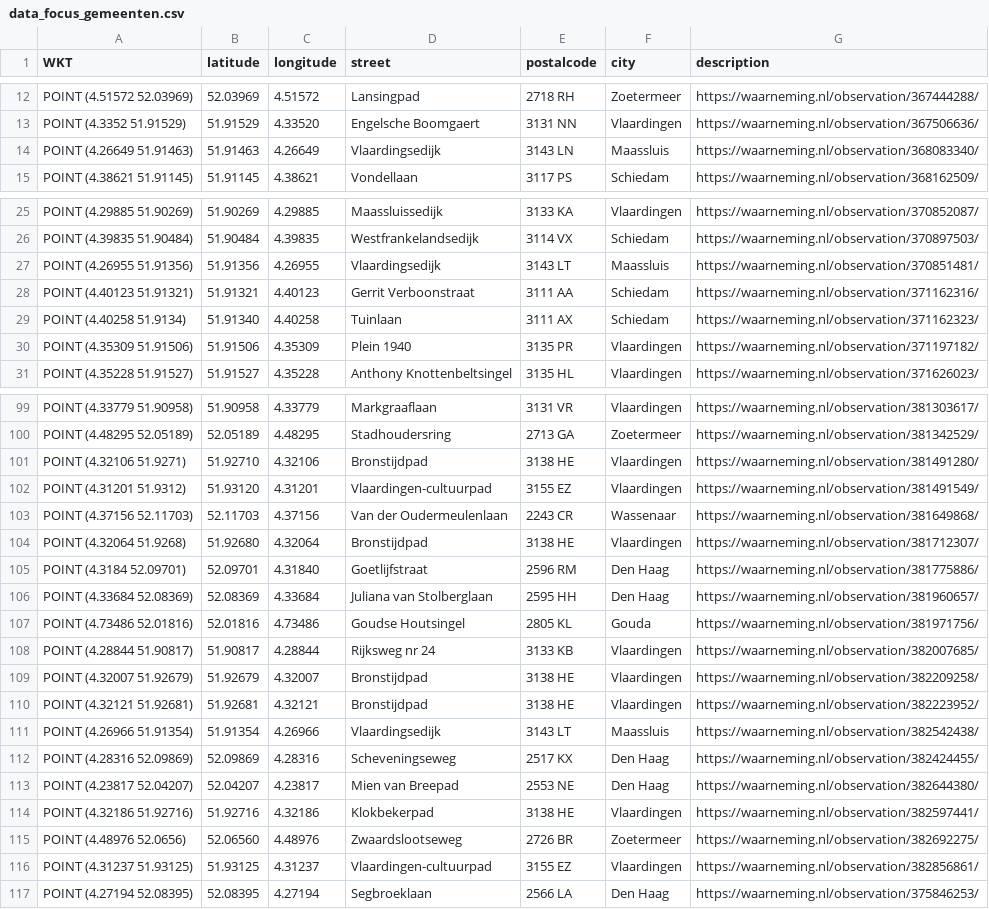
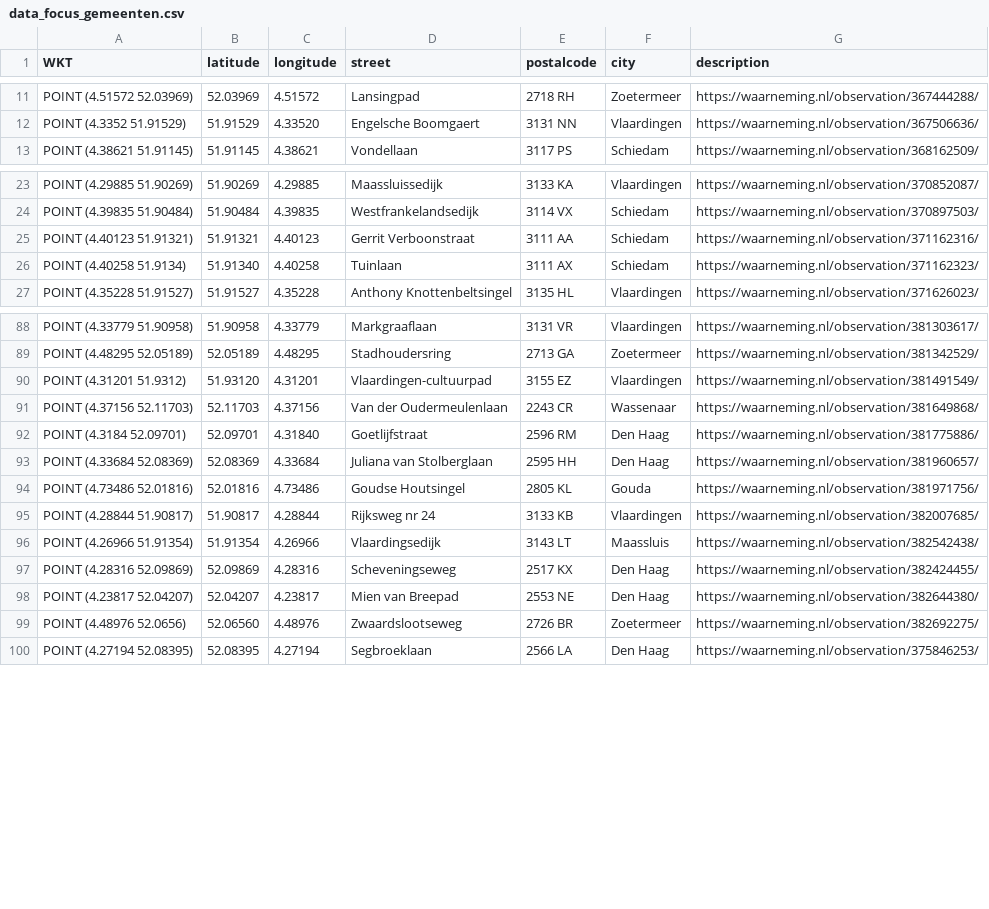
Before and after one commit to aggerritsen/SpringTrapping2026, a CSV file: data_focus_gemeenten.csv, drawn as a sheet; only a part is shown, gaps mark what is left out; the diff covers the shown part only.

```diff
--- a/data_focus_gemeenten.csv
+++ b/data_focus_gemeenten.csv
@@ -13,3 +12,2 @@ WKT,latitude,longitude,street,postalcode,city,description
 "POINT (4.3352 51.91529)",51.91529,4.33520,Engelsche Boomgaert, 3131 NN, Vlaardingen,https://waarneming.nl/observation/367506636/
-"POINT (4.26649 51.91463)",51.91463,4.26649,Vlaardingsedijk, 3143 LN, Maassluis,https://waarneming.nl/observation/368083340/
 "POINT (4.38621 51.91145)",51.91145,4.38621,Vondellaan, 3117 PS, Schiedam,https://waarneming.nl/observation/368162509/
@@ -26,6 +24,4 @@ WKT,latitude,longitude,street,postalcode,city,description
 "POINT (4.39835 51.90484)",51.90484,4.39835,Westfrankelandsedijk, 3114 VX, Schiedam,https://waarneming.nl/observation/370897503/
-"POINT (4.26955 51.91356)",51.91356,4.26955,Vlaardingsedijk, 3143 LT, Maassluis,https://waarneming.nl/observation/370851481/
 "POINT (4.40123 51.91321)",51.91321,4.40123,Gerrit Verboonstraat, 3111 AA, Schiedam,https://waarneming.nl/observation/371162316/
 "POINT (4.40258 51.9134)",51.91340,4.40258,Tuinlaan, 3111 AX, Schiedam,https://waarneming.nl/observation/371162323/
-"POINT (4.35309 51.91506)",51.91506,4.35309,Plein 1940, 3135 PR, Vlaardingen,https://waarneming.nl/observation/371197182/
 "POINT (4.35228 51.91527)",51.91527,4.35228,Anthony Knottenbeltsingel, 3135 HL, Vlaardingen,https://waarneming.nl/observation/371626023/
@@ -100,6 +89,4 @@ WKT,latitude,longitude,street,postalcode,city,description
 "POINT (4.48295 52.05189)",52.05189,4.48295,Stadhoudersring, 2713 GA, Zoetermeer,https://waarneming.nl/observation/381342529/
-"POINT (4.32106 51.9271)",51.92710,4.32106,Bronstijdpad, 3138 HE, Vlaardingen,https://waarneming.nl/observation/381491280/
 "POINT (4.31201 51.9312)",51.93120,4.31201,Vlaardingen-cultuurpad, 3155 EZ, Vlaardingen,https://waarneming.nl/observation/381491549/
 "POINT (4.37156 52.11703)",52.11703,4.37156,Van der Oudermeulenlaan, 2243 CR, Wassenaar,https://waarneming.nl/observation/381649868/
-"POINT (4.32064 51.9268)",51.92680,4.32064,Bronstijdpad, 3138 HE, Vlaardingen,https://waarneming.nl/observation/381712307/
 "POINT (4.3184 52.09701)",52.09701,4.31840,Goetlijfstraat, 2596 RM, Den Haag,https://waarneming.nl/observation/381775886/
@@ -108,4 +95,2 @@ WKT,latitude,longitude,street,postalcode,city,description
 "POINT (4.28844 51.90817)",51.90817,4.28844,Rijksweg nr 24, 3133 KB, Vlaardingen,https://waarneming.nl/observation/382007685/
-"POINT (4.32007 51.92679)",51.92679,4.32007,Bronstijdpad, 3138 HE, Vlaardingen,https://waarneming.nl/observation/382209258/
-"POINT (4.32121 51.92681)",51.92681,4.32121,Bronstijdpad, 3138 HE, Vlaardingen,https://waarneming.nl/observation/382223952/
 "POINT (4.26966 51.91354)",51.91354,4.26966,Vlaardingsedijk, 3143 LT, Maassluis,https://waarneming.nl/observation/382542438/
@@ -113,5 +98,3 @@ WKT,latitude,longitude,street,postalcode,city,description
 "POINT (4.23817 52.04207)",52.04207,4.23817,Mien van Breepad, 2553 NE, Den Haag,https://waarneming.nl/observation/382644380/
-"POINT (4.32186 51.92716)",51.92716,4.32186,Klokbekerpad, 3138 HE, Vlaardingen,https://waarneming.nl/observation/382597441/
 "POINT (4.48976 52.0656)",52.06560,4.48976,Zwaardslootseweg, 2726 BR, Zoetermeer,https://waarneming.nl/observation/382692275/
-"POINT (4.31237 51.93125)",51.93125,4.31237,Vlaardingen-cultuurpad, 3155 EZ, Vlaardingen,https://waarneming.nl/observation/382856861/
 "POINT (4.27194 52.08395)",52.08395,4.27194,Segbroeklaan, 2566 LA, Den Haag,https://waarneming.nl/observation/375846253/
```
Also changed, not shown: 10 added rows, 8 removed rows and 1 edited cell elsewhere in this file, data_zuid_holland.csv.
